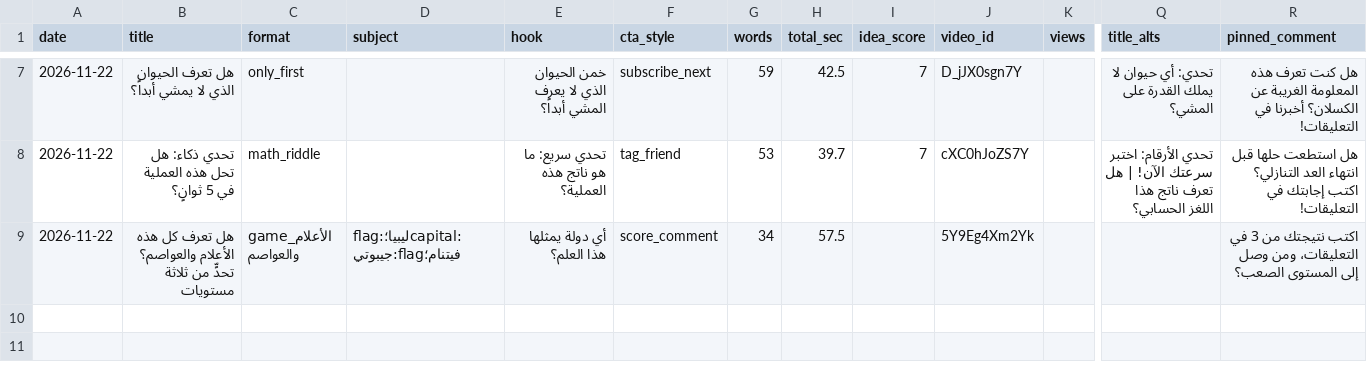
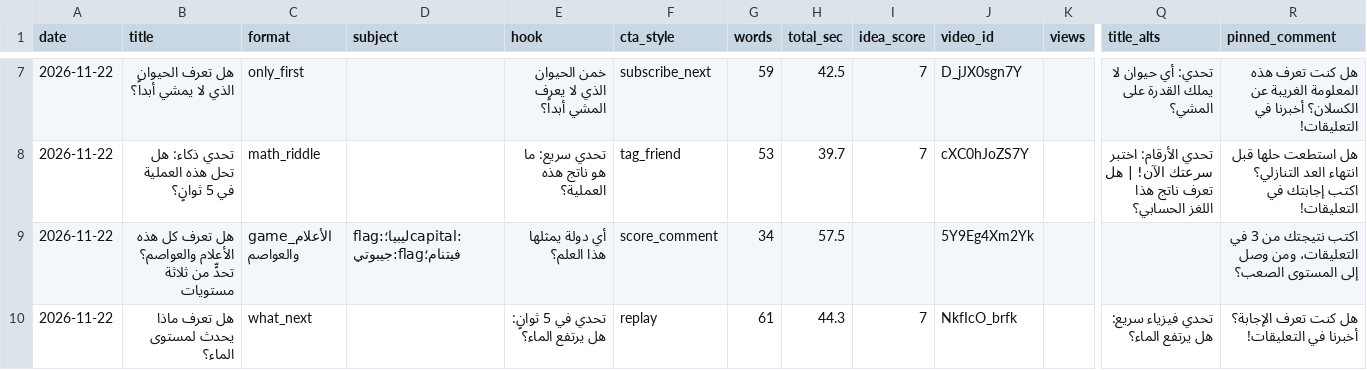
Before and after one commit to Mezfer/psych-shorts, a CSV file: log.csv, drawn as a sheet; only a part is shown, gaps mark what is left out; rows hold the shown columns only; the diff names each change by its address in the sheet, - before the commit and + after, or states it on an @@ line.

```diff
--- a/log.csv
+++ b/log.csv
+row 10: 2026-11-22 | هل تعرف ماذا يحدث لمستوى الماء؟ | what_next |  | تحدي في 5 ثوانٍ: هل يرتفع الماء؟ | replay | 61 | 44.3 | 7 | NkfIcO_brfk |  | تحدي فيزياء سريع: هل يرتفع الماء؟ | هل كنت تعرف الإجابة؟ أخبرنا في التعليقات!
```
Also changed, not shown: 2 other files.
